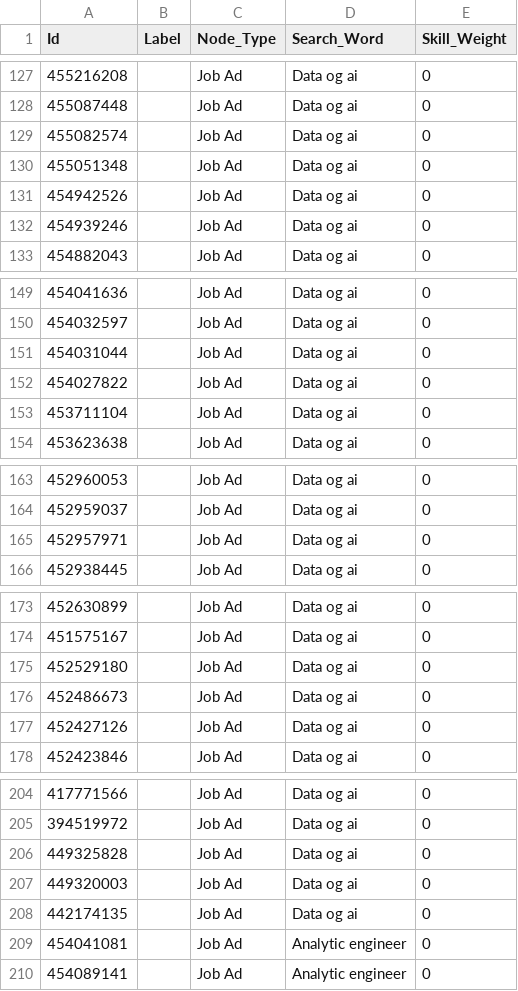
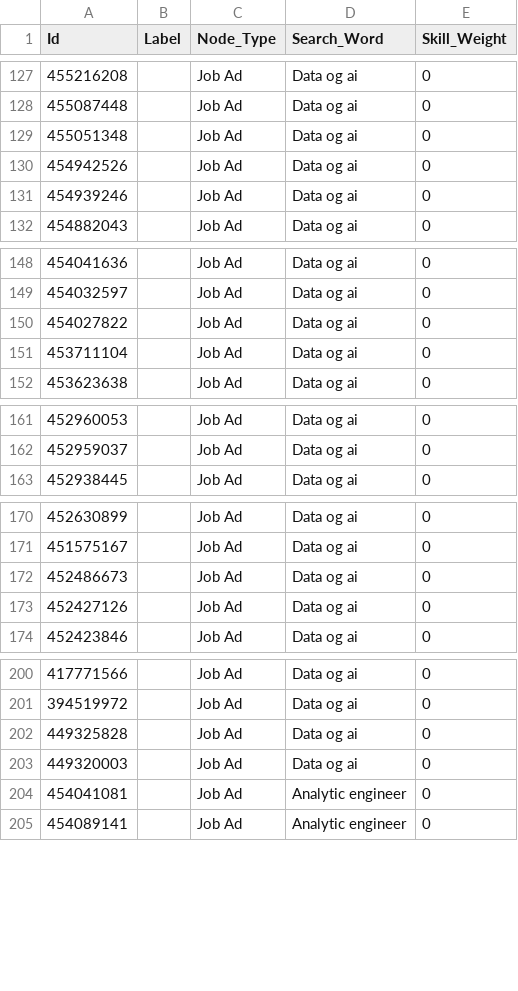
Before and after one commit to JakobOmdahl/finnjobs_manual_copy, a CSV file: data_nodes_original_plan.csv, drawn as a sheet; only a part is shown, gaps mark what is left out; the diff covers the shown part only.

```diff
--- a/data_nodes_original_plan.csv
+++ b/data_nodes_original_plan.csv
@@ -128,3 +128,2 @@
 455087448,,Job Ad,Data og ai,0
-455082574,,Job Ad,Data og ai,0
 455051348,,Job Ad,Data og ai,0
@@ -150,3 +149,2 @@
 454032597,,Job Ad,Data og ai,0
-454031044,,Job Ad,Data og ai,0
 454027822,,Job Ad,Data og ai,0
@@ -164,3 +162,2 @@
 452959037,,Job Ad,Data og ai,0
-452957971,,Job Ad,Data og ai,0
 452938445,,Job Ad,Data og ai,0
@@ -174,3 +171,2 @@
 451575167,,Job Ad,Data og ai,0
-452529180,,Job Ad,Data og ai,0
 452486673,,Job Ad,Data og ai,0
@@ -207,3 +203,2 @@
 449320003,,Job Ad,Data og ai,0
-442174135,,Job Ad,Data og ai,0
 454041081,,Job Ad,Analytic engineer,0
```
Also changed, not shown: 1 removed row and 145 moved rows elsewhere in this file, data_node_skill_bridging.csv, 1 other file.
